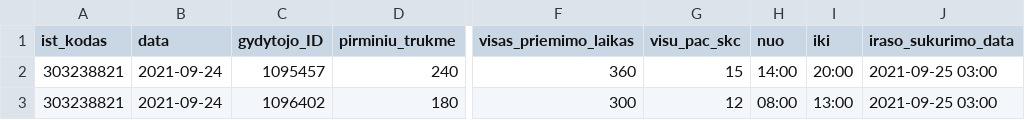
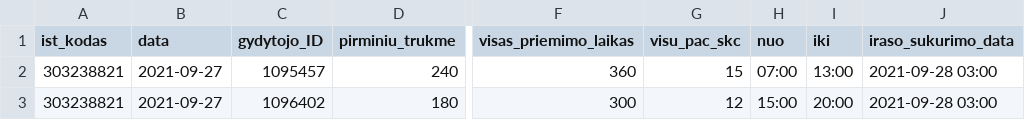
Before and after one commit to sveikatos-klinika/registrations_giles, a CSV file: 303238821_family_doctors_visits_hours.csv, drawn as a sheet; only a part is shown, gaps mark what is left out; the diff names each change by its address in the sheet, - before the commit and + after, or states it on an @@ line.

```diff
--- a/303238821_family_doctors_visits_hours.csv
+++ b/303238821_family_doctors_visits_hours.csv
-B2:B3 (data): 2021-09-24
+B2:B3 (data): 2021-09-27
-H2 (nuo): 14:00
+H2 (nuo): 07:00
-I2 (iki): 20:00
+I2 (iki): 13:00
-J2:J3 (iraso_sukurimo_data): 2021-09-25 03:00
+J2:J3 (iraso_sukurimo_data): 2021-09-28 03:00
-H3 (nuo): 08:00
+H3 (nuo): 15:00
-I3 (iki): 13:00
+I3 (iki): 20:00
```
Also changed, not shown: 303238821_free_registrations.csv.
